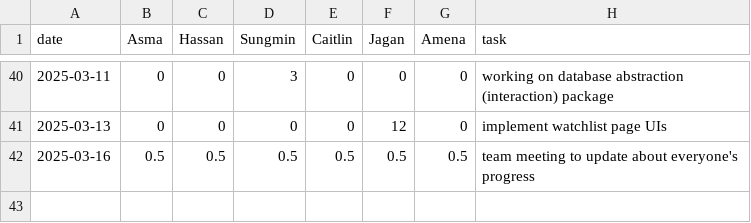
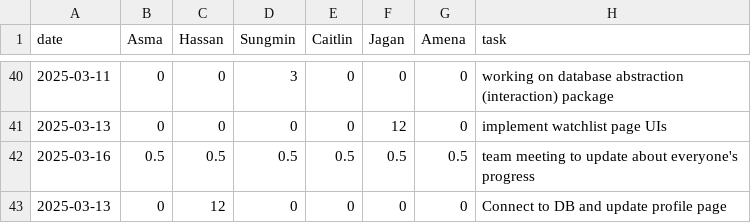
Before and after one commit to KuroMaple/wat2watch, a CSV file: timelog.csv, drawn as a sheet; only a part is shown, gaps mark what is left out; the diff names each change by its address in the sheet, - before the commit and + after, or states it on an @@ line.

Commit message:
update time log connect to DB and refactor movie defintion

```diff
--- a/timelog.csv
+++ b/timelog.csv
+row 43: 2025-03-13 | 0 | 12 | 0 | 0 | 0 | 0 | Connect to DB and update profile page
```
Also changed, not shown: 10 other files.
